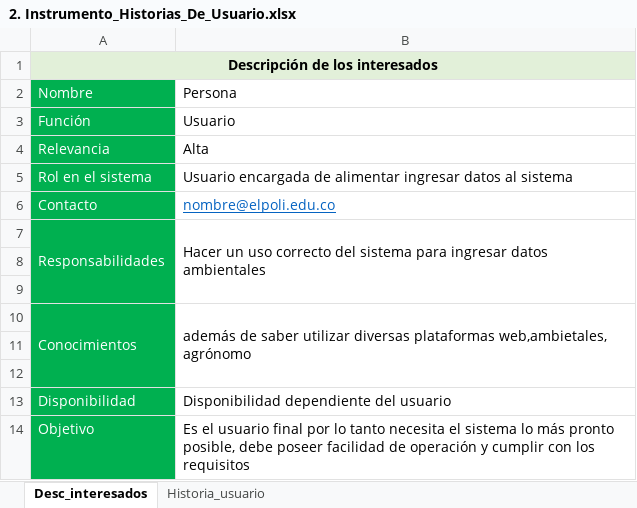
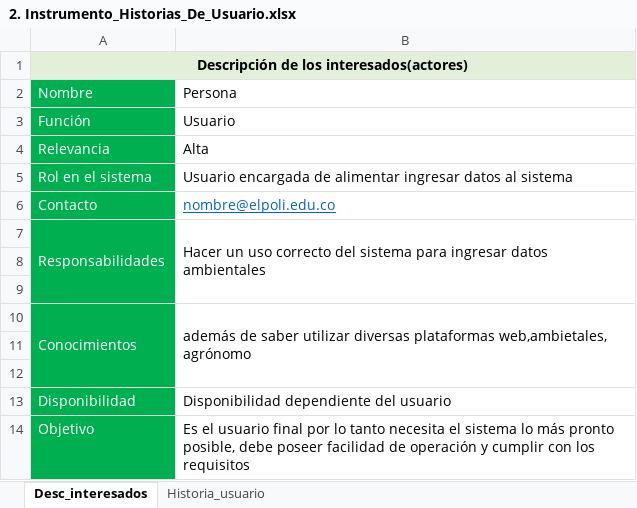
Before and after one commit to juanperezu/SABANETA2021, an Excel workbook: 2. Instrumento_Historias_De_Usuario.xlsx, sheet Desc_interesados, drawn as a sheet; values as stored, in another font and other column widths than the file's, no borders; the diff names each change by its address in the sheet, - before the commit and + after, or states it on an @@ line.

```diff
--- a/2. Instrumento_Historias_De_Usuario.xlsx (sheet Desc_interesados)
+++ b/2. Instrumento_Historias_De_Usuario.xlsx (sheet Desc_interesados)
-A1: Descripción de los interesados
+A1: Descripción de los interesados(actores)
```
Also changed, not shown: sheet Historia_usuario, 2 other files.
